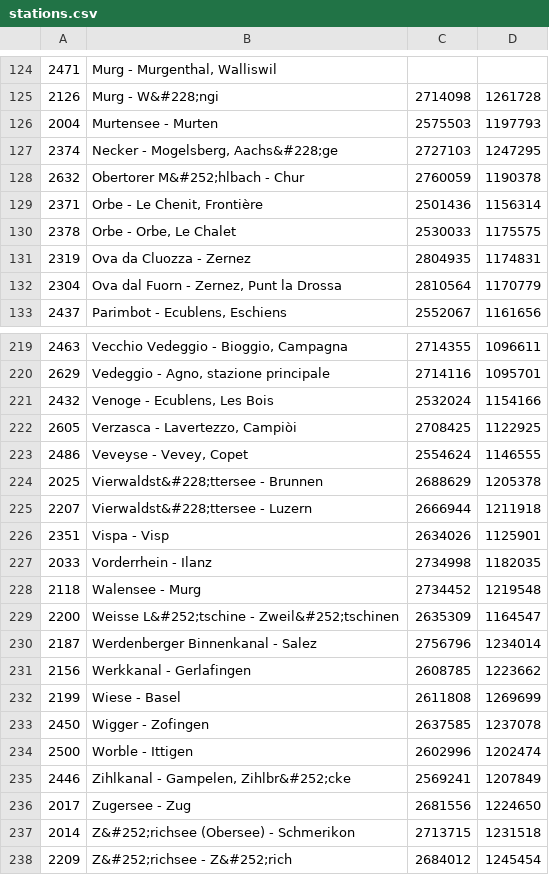
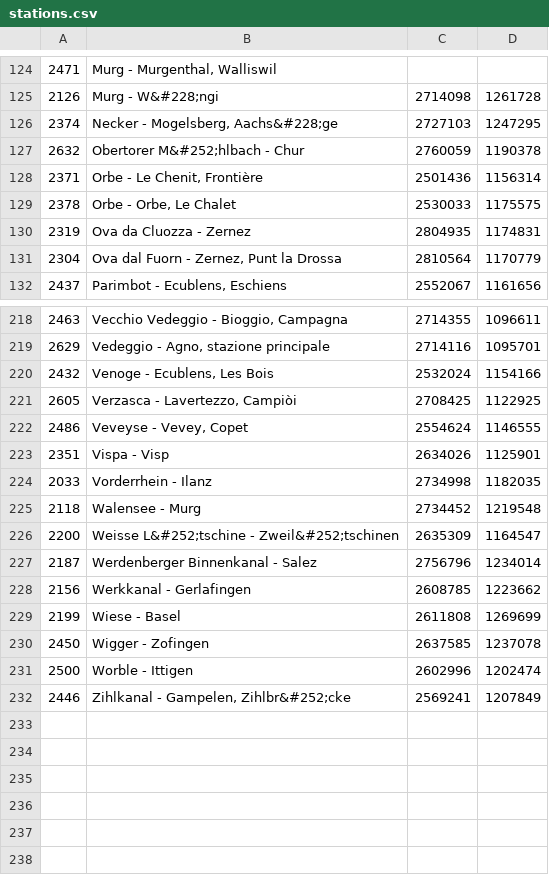
Before and after one commit to sergiomars/WaterLevelEye, a CSV file: resources/data/stations.csv, drawn as a sheet; only a part is shown, gaps mark what is left out.

Commit message:
remove lakes from stations

```diff
--- a/resources/data/stations.csv
+++ b/resources/data/stations.csv
@@ -125,3 +125,2 @@
 2126|Murg - W&#228;ngi|2714098|1261728
-2004|Murtensee - Murten|2575503|1197793
 2374|Necker - Mogelsberg, Aachs&#228;ge|2727103|1247295
@@ -223,4 +222,2 @@
 2486|Veveyse - Vevey, Copet|2554624|1146555
-2025|Vierwaldst&#228;ttersee - Brunnen|2688629|1205378
-2207|Vierwaldst&#228;ttersee - Luzern|2666944|1211918
 2351|Vispa - Visp|2634026|1125901
@@ -235,4 +232 @@
 2446|Zihlkanal - Gampelen, Zihlbr&#252;cke|2569241|1207849
-2017|Zugersee - Zug|2681556|1224650
-2014|Z&#252;richsee (Obersee) - Schmerikon|2713715|1231518
-2209|Z&#252;richsee - Z&#252;rich|2684012|1245454
```
Also changed, not shown: 1 other file.
